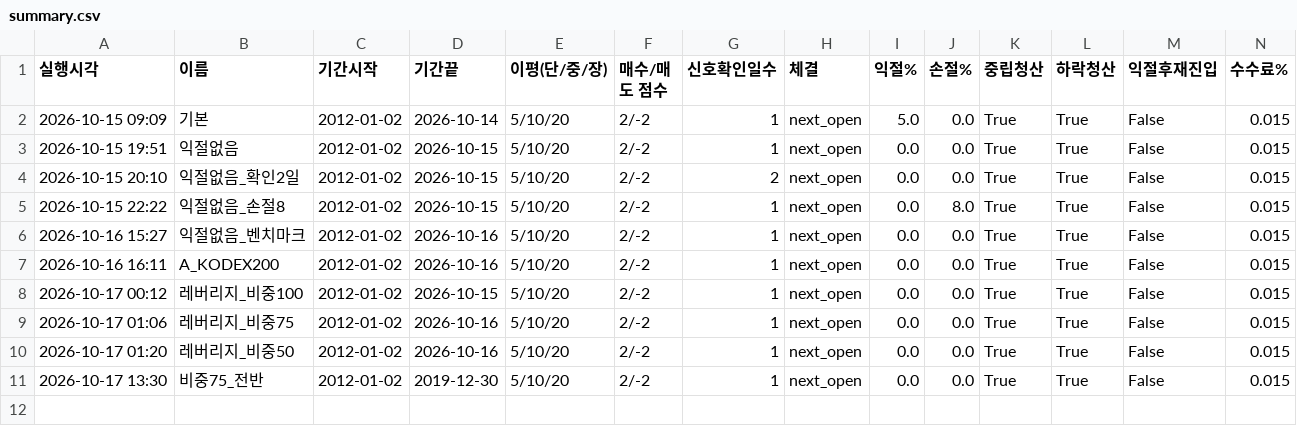
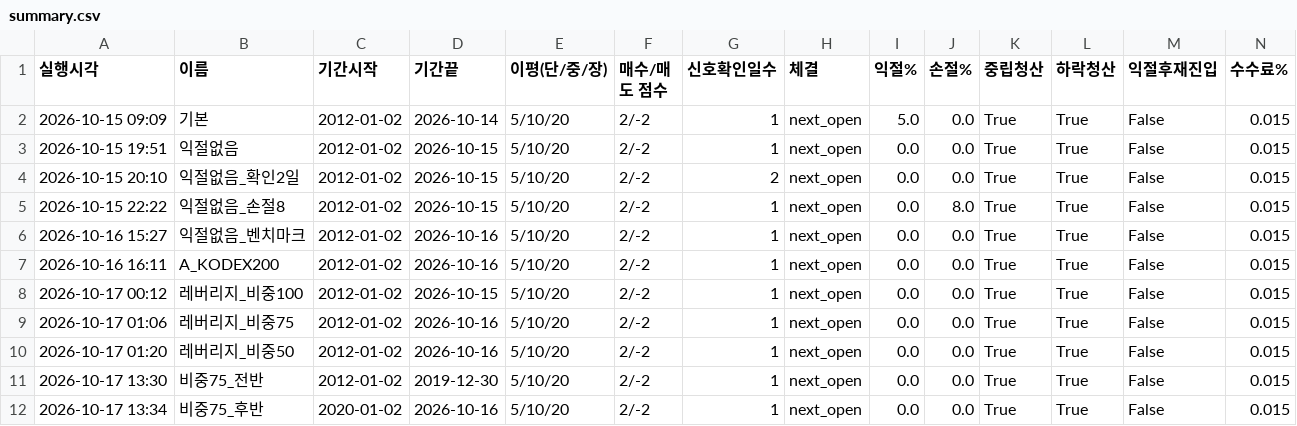
Before and after one commit to Moon-Tony/fx-monitor, a CSV file: backtest_results/summary.csv, drawn as a sheet; only a part is shown; rows hold the shown columns only; the diff names each change by its address in the sheet, - before the commit and + after, or states it on an @@ line.

Commit message:
backtest results

```diff
--- a/backtest_results/summary.csv
+++ b/backtest_results/summary.csv
+row 12: 2026-10-17 13:34 | 비중75_후반 | 2020-01-02 | 2026-10-16 | 5/10/20 | 2/-2 | 1 | next_open | 0.0 | 0.0 | True | True | False | 0.015
```
Also changed, not shown: 3 other files.
